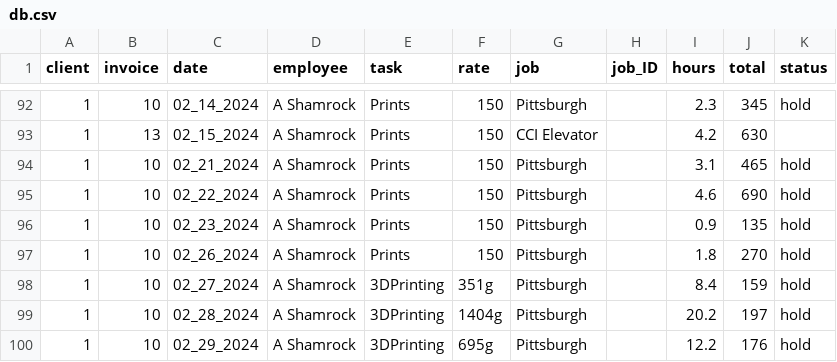
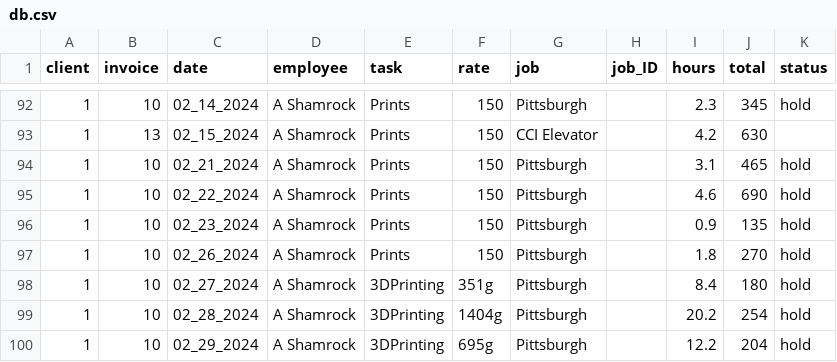
Before and after one commit to ashamrock/TestTable, a CSV file: db.csv, drawn as a sheet; only a part is shown, gaps mark what is left out.

Commit message:
Update db.csv

```diff
--- a/db.csv
+++ b/db.csv
@@ -97,4 +97,4 @@ client,invoice,date,employee,task,rate,job,job_ID,hours,total,status
 1,10,02_26_2024,A Shamrock,Prints,150,Pittsburgh,,1.8,270,hold
-1,10,02_27_2024,A Shamrock,3DPrinting,351g,Pittsburgh,,8.4,159,hold
-1,10,02_28_2024,A Shamrock,3DPrinting,1404g,Pittsburgh,,20.2,197,hold
-1,10,02_29_2024,A Shamrock,3DPrinting,695g,Pittsburgh,,12.2,176,hold
+1,10,02_27_2024,A Shamrock,3DPrinting,351g,Pittsburgh,,8.4,180,hold
+1,10,02_28_2024,A Shamrock,3DPrinting,1404g,Pittsburgh,,20.2,254,hold
+1,10,02_29_2024,A Shamrock,3DPrinting,695g,Pittsburgh,,12.2,204,hold
```
